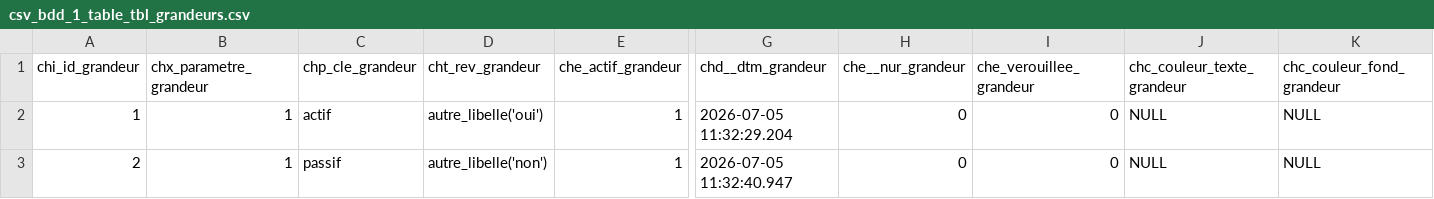
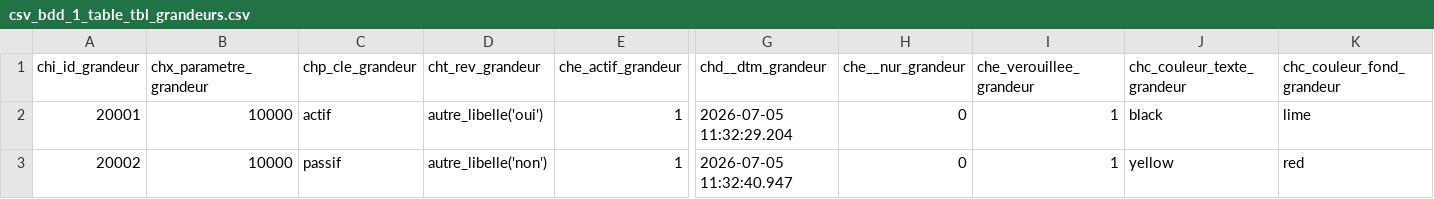
Before and after one commit to hugues-koolsol/rev, a CSV file: rev_3/__fichiers_generes/__sauvegarde_des_bases/csv_bdd_1_table_tbl_grandeurs.csv, drawn as a sheet; only a part is shown, gaps mark what is left out; the diff names each change by its address in the sheet, - before the commit and + after, or states it on an @@ line.

```diff
--- a/rev_3/__fichiers_generes/__sauvegarde_des_bases/csv_bdd_1_table_tbl_grandeurs.csv
+++ b/rev_3/__fichiers_generes/__sauvegarde_des_bases/csv_bdd_1_table_tbl_grandeurs.csv
-A2 (chi_id_grandeur): 1
+A2 (chi_id_grandeur): 20001
-B2:B3 (chx_parametre_grandeur): 1
+B2:B3 (chx_parametre_grandeur): 10000
-I2:I3 (che_verouillee_grandeur): 0
+I2:I3 (che_verouillee_grandeur): 1
-J2 (chc_couleur_texte_grandeur): NULL
+J2 (chc_couleur_texte_grandeur): black
-K2 (chc_couleur_fond_grandeur): NULL
+K2 (chc_couleur_fond_grandeur): lime
-A3 (chi_id_grandeur): 2
+A3 (chi_id_grandeur): 20002
-J3 (chc_couleur_texte_grandeur): NULL
+J3 (chc_couleur_texte_grandeur): yellow
-K3 (chc_couleur_fond_grandeur): NULL
+K3 (chc_couleur_fond_grandeur): red
```
Also changed, not shown: rev_3/__fichiers_generes/__sauvegarde_des_bases/csv_bdd_1_table_tbl_parametres.csv, rev_3/__fichiers_generes/__sauvegarde_des_bases/csv_bdd_1_table_tbl_taches.csv, 49 other files.
